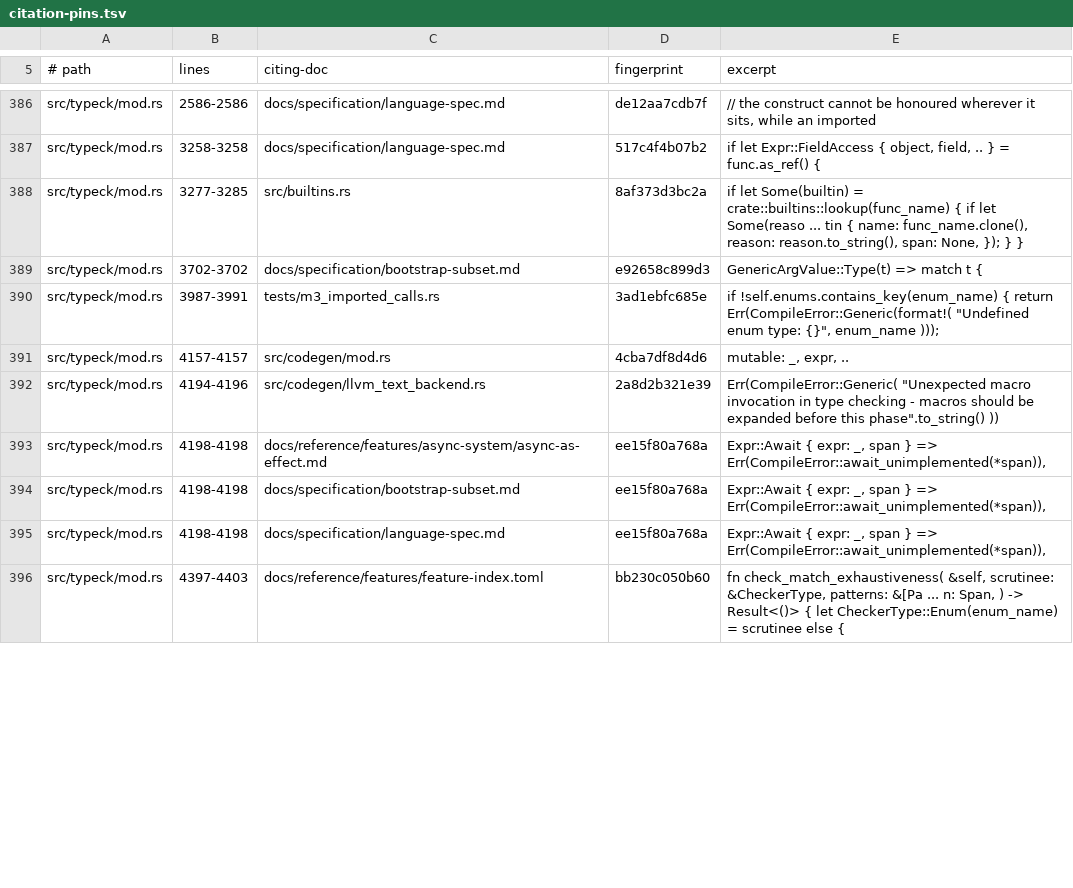
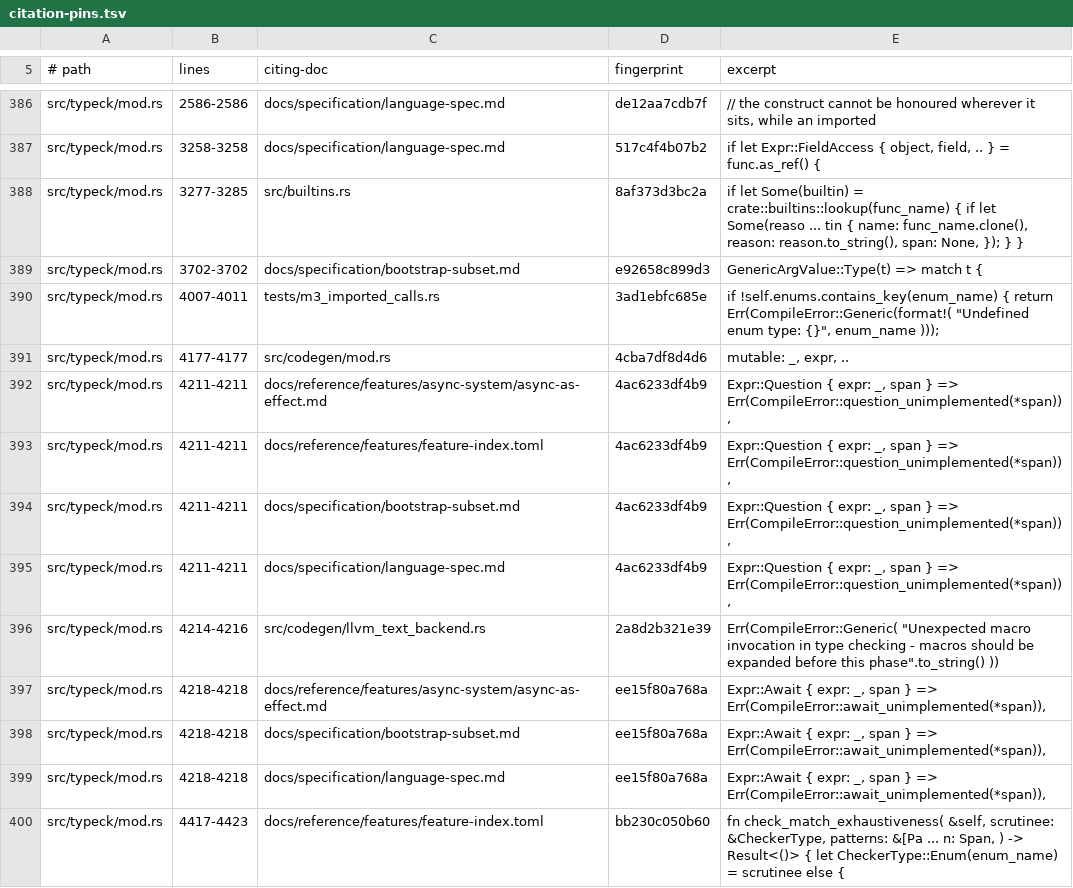
Before and after one commit to labforadvancedstudy/palladium-a, a TSV file: docs/citation-pins.tsv, drawn as a sheet; only a part is shown, gaps mark what is left out; the diff covers the shown part only.

```diff
--- a/docs/citation-pins.tsv
+++ b/docs/citation-pins.tsv
@@ -389,8 +389,12 @@ src/typeck/mod.rs	3277-3285	src/builtins.rs	8af373d3bc2a	if let Some(builtin) =
 src/typeck/mod.rs	3702-3702	docs/specification/bootstrap-subset.md	e92658c899d3	GenericArgValue::Type(t) => match t {
-src/typeck/mod.rs	3987-3991	tests/m3_imported_calls.rs	3ad1ebfc685e	if !self.enums.contains_key(enum_name) { return Err(CompileError::Generic(format!( "Undefined enum type: {}", enum_name )));
-src/typeck/mod.rs	4157-4157	src/codegen/mod.rs	4cba7df8d4d6	mutable: _, expr, ..
-src/typeck/mod.rs	4194-4196	src/codegen/llvm_text_backend.rs	2a8d2b321e39	Err(CompileError::Generic( "Unexpected macro invocation in type checking - macros should be expanded before this phase".to_string() ))
-src/typeck/mod.rs	4198-4198	docs/reference/features/async-system/async-as-effect.md	ee15f80a768a	Expr::Await { expr: _, span } => Err(CompileError::await_unimplemented(*span)),
-src/typeck/mod.rs	4198-4198	docs/specification/bootstrap-subset.md	ee15f80a768a	Expr::Await { expr: _, span } => Err(CompileError::await_unimplemented(*span)),
-src/typeck/mod.rs	4198-4198	docs/specification/language-spec.md	ee15f80a768a	Expr::Await { expr: _, span } => Err(CompileError::await_unimplemented(*span)),
-src/typeck/mod.rs	4397-4403	docs/reference/features/feature-index.toml	bb230c050b60	fn check_match_exhaustiveness( &self, scrutinee: &CheckerType, patterns: &[Pa ... n: Span, ) -> Result<()> { let CheckerType::Enum(enum_name) = scrutinee else {
+src/typeck/mod.rs	4007-4011	tests/m3_imported_calls.rs	3ad1ebfc685e	if !self.enums.contains_key(enum_name) { return Err(CompileError::Generic(format!( "Undefined enum type: {}", enum_name )));
+src/typeck/mod.rs	4177-4177	src/codegen/mod.rs	4cba7df8d4d6	mutable: _, expr, ..
+src/typeck/mod.rs	4211-4211	docs/reference/features/async-system/async-as-effect.md	4ac6233df4b9	Expr::Question { expr: _, span } => Err(CompileError::question_unimplemented(*span)),
+src/typeck/mod.rs	4211-4211	docs/reference/features/feature-index.toml	4ac6233df4b9	Expr::Question { expr: _, span } => Err(CompileError::question_unimplemented(*span)),
+src/typeck/mod.rs	4211-4211	docs/specification/bootstrap-subset.md	4ac6233df4b9	Expr::Question { expr: _, span } => Err(CompileError::question_unimplemented(*span)),
+src/typeck/mod.rs	4211-4211	docs/specification/language-spec.md	4ac6233df4b9	Expr::Question { expr: _, span } => Err(CompileError::question_unimplemented(*span)),
+src/typeck/mod.rs	4214-4216	src/codegen/llvm_text_backend.rs	2a8d2b321e39	Err(CompileError::Generic( "Unexpected macro invocation in type checking - macros should be expanded before this phase".to_string() ))
+src/typeck/mod.rs	4218-4218	docs/reference/features/async-system/async-as-effect.md	ee15f80a768a	Expr::Await { expr: _, span } => Err(CompileError::await_unimplemented(*span)),
+src/typeck/mod.rs	4218-4218	docs/specification/bootstrap-subset.md	ee15f80a768a	Expr::Await { expr: _, span } => Err(CompileError::await_unimplemented(*span)),
+src/typeck/mod.rs	4218-4218	docs/specification/language-spec.md	ee15f80a768a	Expr::Await { expr: _, span } => Err(CompileError::await_unimplemented(*span)),
+src/typeck/mod.rs	4417-4423	docs/reference/features/feature-index.toml	bb230c050b60	fn check_match_exhaustiveness( &self, scrutinee: &CheckerType, patterns: &[Pa ... n: Span, ) -> Result<()> { let CheckerType::Enum(enum_name) = scrutinee else {
```
Also changed, not shown: 8 added rows, 12 removed rows and 68 edited cells elsewhere in this file, 33 other files.
